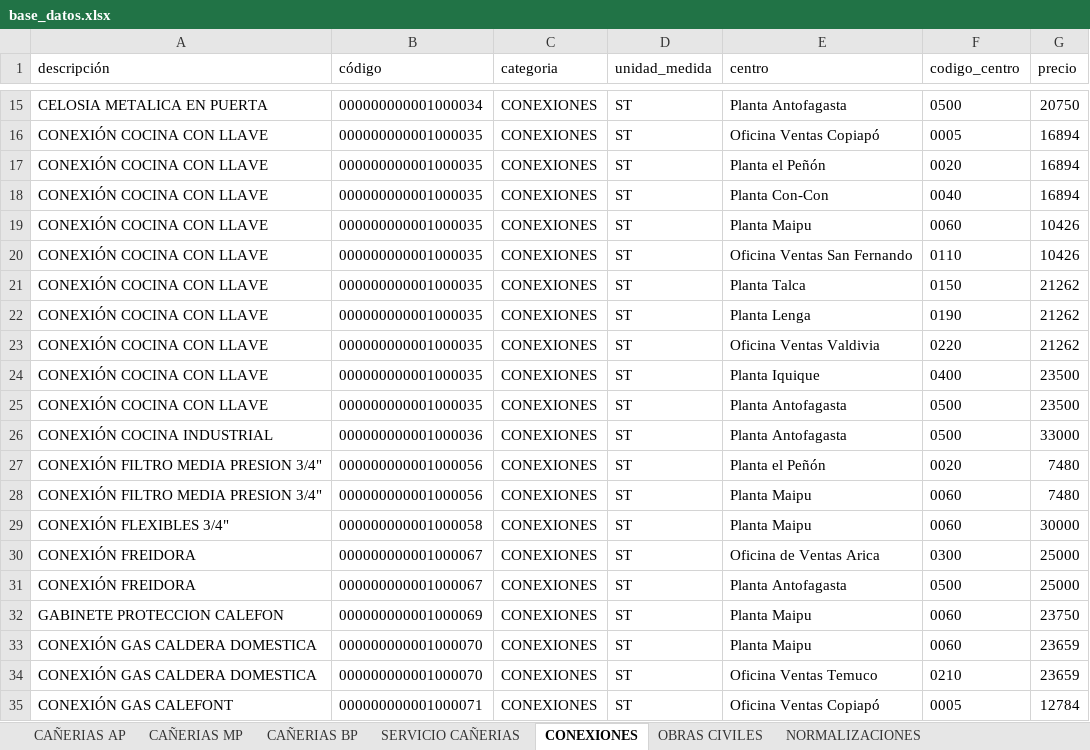
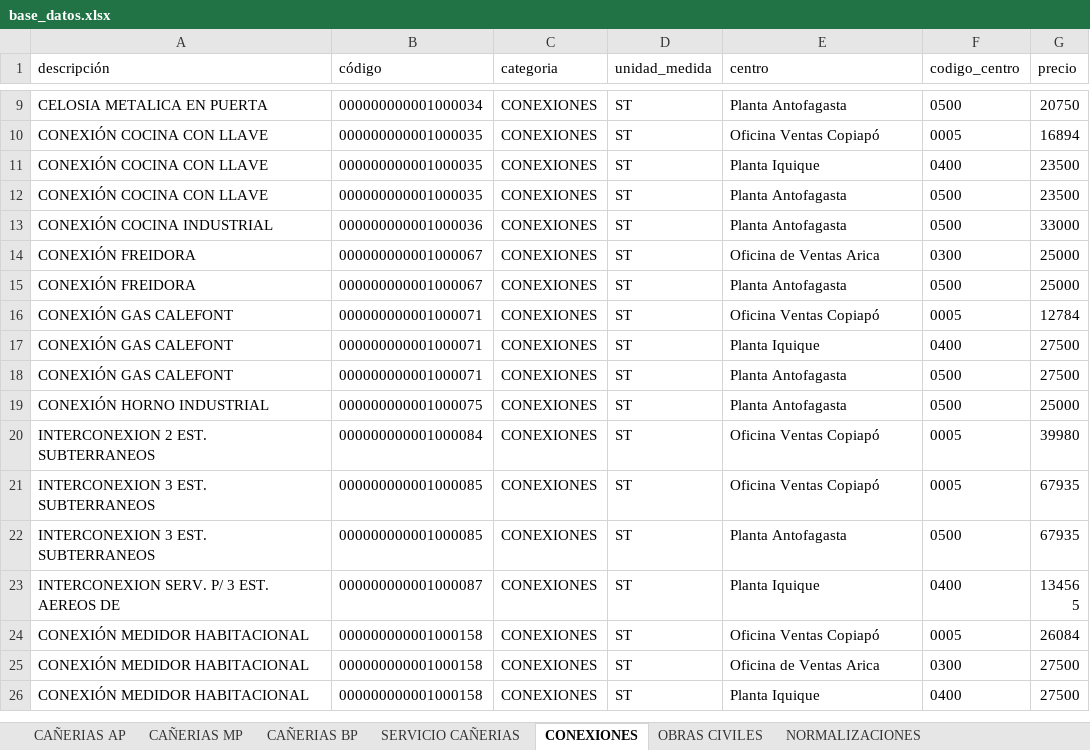
Before and after one commit to devece/NOTA-DE-VENTA-ABASTIBLE, an Excel workbook: base_datos.xlsx, sheet CONEXIONES, drawn as a sheet; only a part is shown, gaps mark what is left out; the shorter side is filled out with more unchanged rows; values as stored, in another font and other column widths than the file's, no borders; the diff covers the shown part only; the diff names each change by its address in the sheet, - before the commit and + after, or states it on an @@ line.

```diff
--- a/base_datos.xlsx (sheet CONEXIONES)
+++ b/base_datos.xlsx (sheet CONEXIONES)
-row 17: CONEXIÓN COCINA CON LLAVE | 000000000001000035 | CONEXIONES | ST | Planta el Peñón | 0020 | 16894
-row 18: CONEXIÓN COCINA CON LLAVE | 000000000001000035 | CONEXIONES | ST | Planta Con-Con | 0040 | 16894
-row 19: CONEXIÓN COCINA CON LLAVE | 000000000001000035 | CONEXIONES | ST | Planta Maipu | 0060 | 10426
-row 20: CONEXIÓN COCINA CON LLAVE | 000000000001000035 | CONEXIONES | ST | Oficina Ventas San Fernando | 0110 | 10426
-row 21: CONEXIÓN COCINA CON LLAVE | 000000000001000035 | CONEXIONES | ST | Planta Talca | 0150 | 21262
-row 22: CONEXIÓN COCINA CON LLAVE | 000000000001000035 | CONEXIONES | ST | Planta Lenga | 0190 | 21262
-row 23: CONEXIÓN COCINA CON LLAVE | 000000000001000035 | CONEXIONES | ST | Oficina Ventas Valdivia | 0220 | 21262
-row 27: CONEXIÓN FILTRO MEDIA PRESION 3/4" | 000000000001000056 | CONEXIONES | ST | Planta el Peñón | 0020 | 7480
-row 28: CONEXIÓN FILTRO MEDIA PRESION 3/4" | 000000000001000056 | CONEXIONES | ST | Planta Maipu | 0060 | 7480
-row 29: CONEXIÓN FLEXIBLES 3/4" | 000000000001000058 | CONEXIONES | ST | Planta Maipu | 0060 | 30000
-row 32: GABINETE PROTECCION CALEFON | 000000000001000069 | CONEXIONES | ST | Planta Maipu | 0060 | 23750
-row 33: CONEXIÓN GAS CALDERA DOMESTICA | 000000000001000070 | CONEXIONES | ST | Planta Maipu | 0060 | 23659
-row 34: CONEXIÓN GAS CALDERA DOMESTICA | 000000000001000070 | CONEXIONES | ST | Oficina Ventas Temuco | 0210 | 23659
```
Also changed, not shown: 173 removed rows elsewhere in this sheet, sheet EQUIPO COMPRA DIRECTA, sheet NORMALIZACIONES, sheet SERVICIO COMPRA DIRECTA, sheet CAÑERIAS MP, sheet CAÑERIAS BP, sheet CAÑERIAS AP, 2 more sheets, 1 other file.
